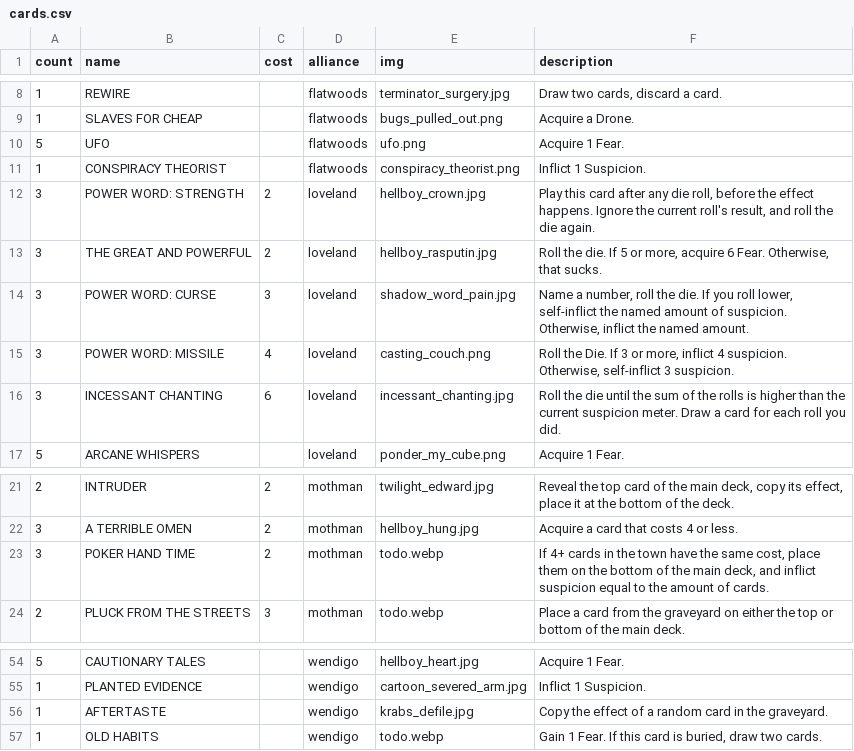
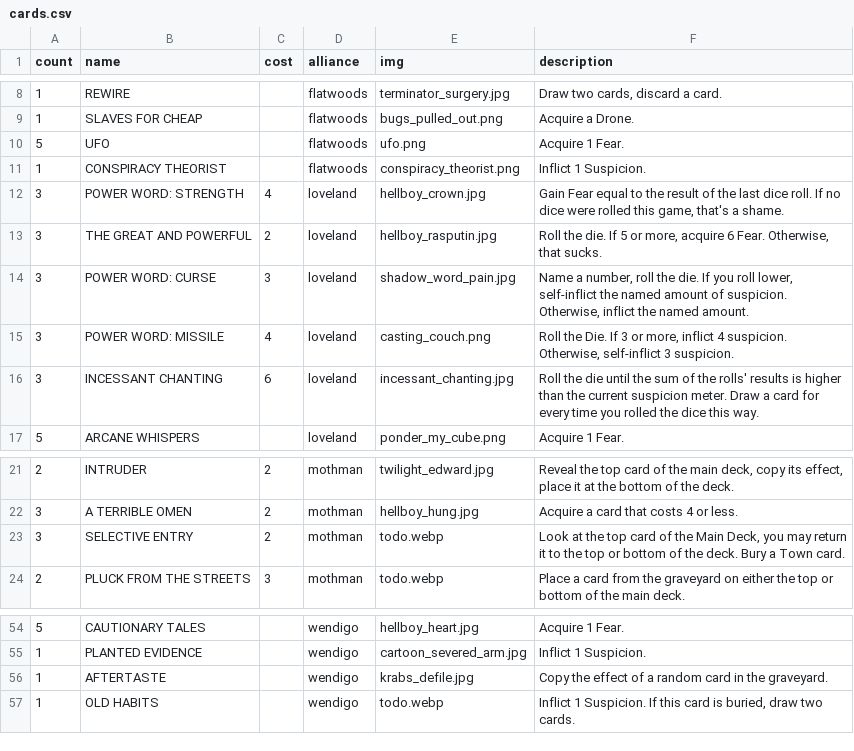
Before and after one commit to optimisticlucio/skulk, a CSV file: csv/cards.csv, drawn as a sheet; only a part is shown, gaps mark what is left out.

```diff
--- a/csv/cards.csv
+++ b/csv/cards.csv
@@ -11,3 +11,3 @@ count,name,cost,alliance,img,description
 1,CONSPIRACY THEORIST,,flatwoods,conspiracy_theorist.png,Inflict 1 Suspicion.
-3,POWER WORD: STRENGTH,2,loveland,hellboy_crown.jpg,"Play this card after any die roll, before the effect happens. Ignore the current roll's result, and roll the die again."
+3,POWER WORD: STRENGTH,4,loveland,hellboy_crown.jpg,"Gain Fear equal to the result of the last dice roll. If no dice were rolled this game, that's a shame."
 3,THE GREAT AND POWERFUL,2,loveland,hellboy_rasputin.jpg,"Roll the die. If 5 or more, acquire 6 Fear. Otherwise, that sucks."
@@ -15,3 +15,3 @@ count,name,cost,alliance,img,description
 3,POWER WORD: MISSILE,4,loveland,casting_couch.png,"Roll the Die. If 3 or more, inflict 4 suspicion. Otherwise, self-inflict 3 suspicion."
-3,INCESSANT CHANTING,6,loveland,incessant_chanting.jpg,Roll the die until the sum of the rolls is higher than the current suspicion meter. Draw a card for each roll you did.
+3,INCESSANT CHANTING,6,loveland,incessant_chanting.jpg,Roll the die until the sum of the rolls' results is higher than the current suspicion meter. Draw a card for every time you rolled the dice this way.
 5,ARCANE WHISPERS,,loveland,ponder_my_cube.png,Acquire 1 Fear.
@@ -22,3 +22,3 @@ count,name,cost,alliance,img,description
 3,A TERRIBLE OMEN,2,mothman,hellboy_hung.jpg,Acquire a card that costs 4 or less.
-3,POKER HAND TIME,2,mothman,todo.webp,"If 4+ cards in the town have the same cost, place them on the bottom of the main deck, and inflict suspicion equal to the amount of cards."
+3,SELECTIVE ENTRY,2,mothman,todo.webp,"Look at the top card of the Main Deck, you may return it to the top or bottom of the deck. Bury a Town card."
 2,PLUCK FROM THE STREETS,3,mothman,todo.webp,Place a card from the graveyard on either the top or bottom of the main deck.
@@ -56,2 +56,2 @@ count,name,cost,alliance,img,description
 1,AFTERTASTE,,wendigo,krabs_defile.jpg,Copy the effect of a random card in the graveyard.
-1,OLD HABITS,,wendigo,todo.webp,"Gain 1 Fear. If this card is buried, draw two cards."
+1,OLD HABITS,,wendigo,todo.webp,"Inflict 1 Suspicion. If this card is buried, draw two cards."
```
Also changed, not shown: 1 other file.
